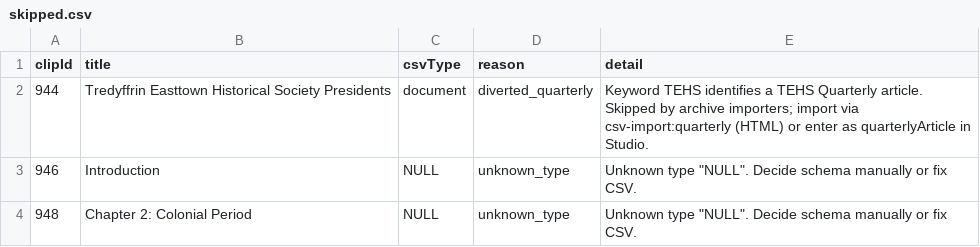
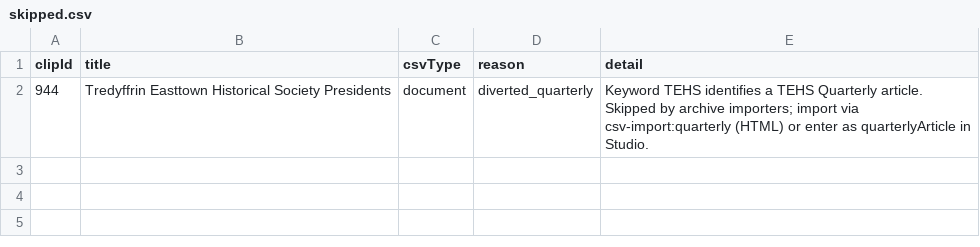
Before and after one commit to Simon-Bertram/studio-tehs-document-db, a CSV file: migrations/csv-import/reports/skipped.csv, drawn as a sheet.

```diff
--- a/migrations/csv-import/reports/skipped.csv
+++ b/migrations/csv-import/reports/skipped.csv
@@ -2,3 +2 @@ clipId,title,csvType,reason,detail
 944,Tredyffrin Easttown Historical Society Presidents,document,diverted_quarterly,Keyword TEHS identifies a TEHS Quarterly article. Skipped by archive importers; import via csv-import:quarterly (HTML) or enter as quarterlyArticle in Studio.
-946,Introduction,NULL,unknown_type,"Unknown type ""NULL"". Decide schema manually or fix CSV."
-948,Chapter 2: Colonial Period,NULL,unknown_type,"Unknown type ""NULL"". Decide schema manually or fix CSV."
```
Also changed, not shown: migrations/csv-import/reports/imported.csv, migrations/csv-import/reports/needs-manual-links.csv, 48 other files.
